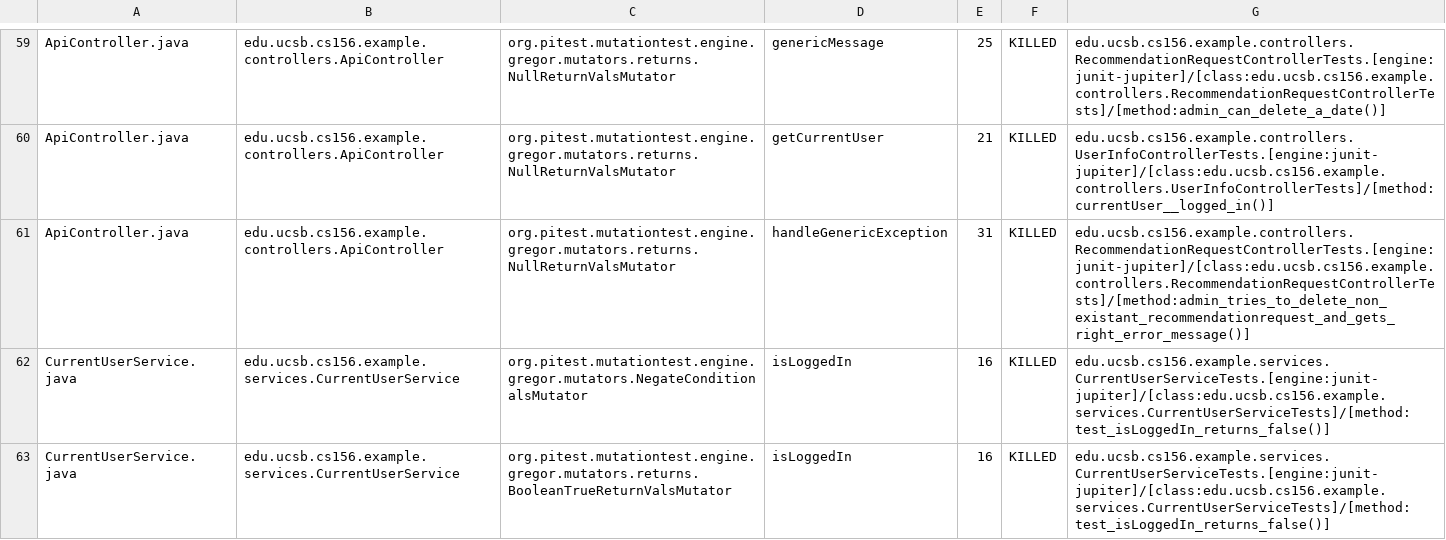
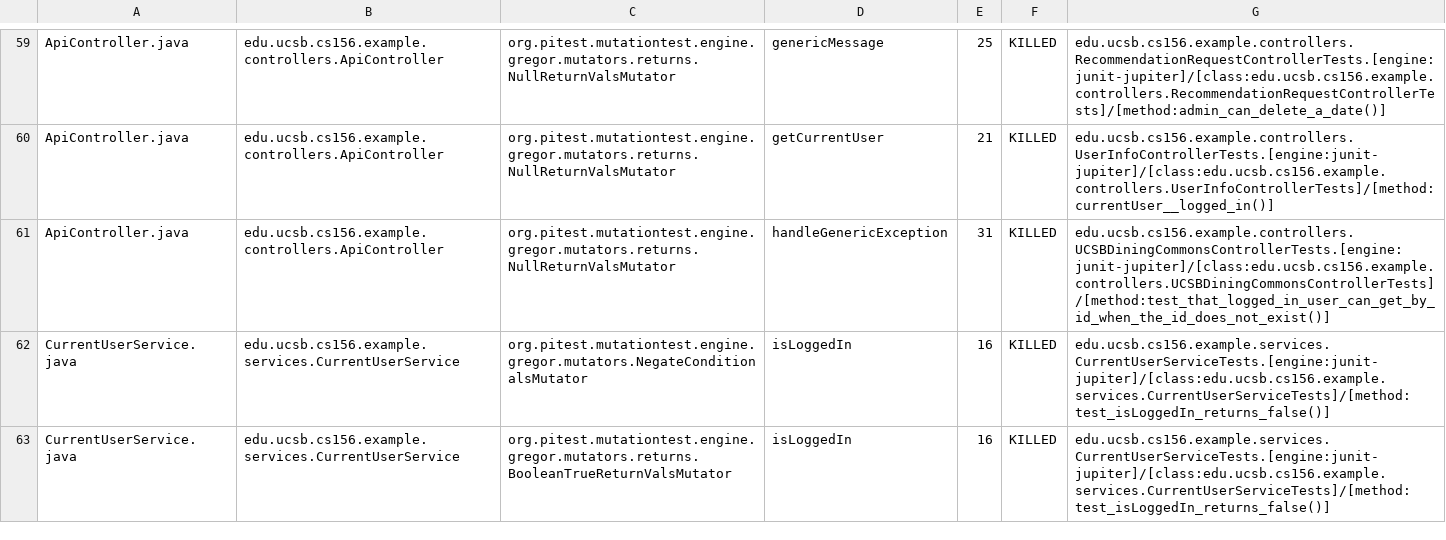
Before and after one commit to ucsb-cs156-m23/team02-m23-9am-1, a CSV file: pitest/mutations.csv, drawn as a sheet; only a part is shown, gaps mark what is left out.

Commit message:
Deploying to gh-pages from @ ucsb-cs156-m23/team02-m23-9am-1@400dd8eada02706ef74b6da25af204f3bd10394c 🚀

```diff
--- a/pitest/mutations.csv
+++ b/pitest/mutations.csv
@@ -60,3 +60,3 @@ ApiController.java,edu.ucsb.cs156.example.controllers.ApiController,org.pitest.m
 ApiController.java,edu.ucsb.cs156.example.controllers.ApiController,org.pitest.mutationtest.engine.gregor.mutators.returns.NullReturnValsMutator,getCurrentUser,21,KILLED,edu.ucsb.cs156.example.controllers.UserInfoControllerTests.[engine:junit-jupiter]/[class:edu.ucsb.cs156.example.controllers.UserInfoControllerTests]/[method:currentUser__logged_in()]
-ApiController.java,edu.ucsb.cs156.example.controllers.ApiController,org.pitest.mutationtest.engine.gregor.mutators.returns.NullReturnValsMutator,handleGenericException,31,KILLED,edu.ucsb.cs156.example.controllers.RecommendationRequestControllerTests.[engine:junit-jupiter]/[class:edu.ucsb.cs156.example.controllers.RecommendationRequestControllerTests]/[method:admin_tries_to_delete_non_existant_recommendationrequest_and_gets_right_error_message()]
+ApiController.java,edu.ucsb.cs156.example.controllers.ApiController,org.pitest.mutationtest.engine.gregor.mutators.returns.NullReturnValsMutator,handleGenericException,31,KILLED,edu.ucsb.cs156.example.controllers.UCSBDiningCommonsControllerTests.[engine:junit-jupiter]/[class:edu.ucsb.cs156.example.controllers.UCSBDiningCommonsControllerTests]/[method:test_that_logged_in_user_can_get_by_id_when_the_id_does_not_exist()]
 CurrentUserService.java,edu.ucsb.cs156.example.services.CurrentUserService,org.pitest.mutationtest.engine.gregor.mutators.NegateConditionalsMutator,isLoggedIn,16,KILLED,edu.ucsb.cs156.example.services.CurrentUserServiceTests.[engine:junit-jupiter]/[class:edu.ucsb.cs156.example.services.CurrentUserServiceTests]/[method:test_isLoggedIn_returns_false()]
```
Also changed, not shown: 12 other files.
